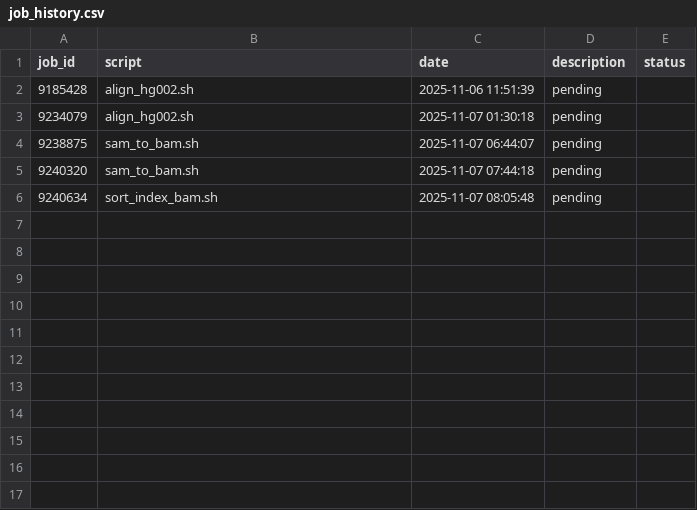
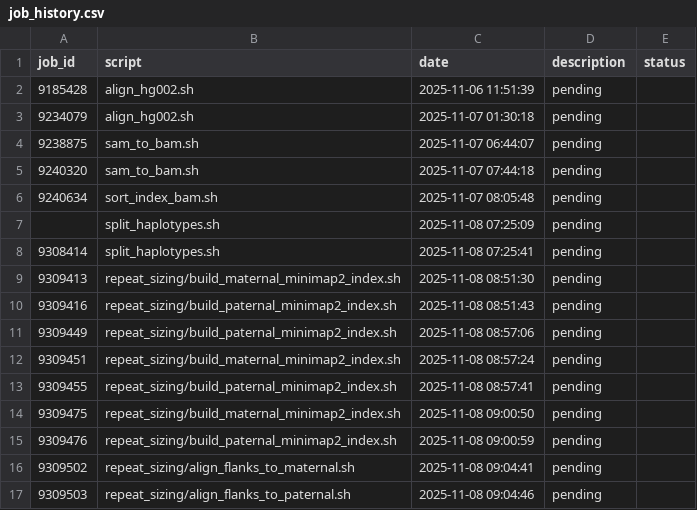
Before and after one commit to oumnia24/repeat-expansion-benchmark, a CSV file: scripts/logs/job_history.csv, drawn as a sheet; the diff names each change by its address in the sheet, - before the commit and + after, or states it on an @@ line.

Commit message:
added repeat sizing pipeline with haplotype splitting and indexing and alignment scripts

```diff
--- a/scripts/logs/job_history.csv
+++ b/scripts/logs/job_history.csv
+row 7:  | split_haplotypes.sh | 2025-11-08 07:25:09 | pending
+row 8: 9308414 | split_haplotypes.sh | 2025-11-08 07:25:41 | pending
+row 9: 9309413 | repeat_sizing/build_maternal_minimap2_index.sh | 2025-11-08 08:51:30 | pending
+row 10: 9309416 | repeat_sizing/build_paternal_minimap2_index.sh | 2025-11-08 08:51:43 | pending
+row 11: 9309449 | repeat_sizing/build_paternal_minimap2_index.sh | 2025-11-08 08:57:06 | pending
+row 12: 9309451 | repeat_sizing/build_maternal_minimap2_index.sh | 2025-11-08 08:57:24 | pending
+row 13: 9309455 | repeat_sizing/build_paternal_minimap2_index.sh | 2025-11-08 08:57:41 | pending
+row 14: 9309475 | repeat_sizing/build_maternal_minimap2_index.sh | 2025-11-08 09:00:50 | pending
+row 15: 9309476 | repeat_sizing/build_paternal_minimap2_index.sh | 2025-11-08 09:00:59 | pending
+row 16: 9309502 | repeat_sizing/align_flanks_to_maternal.sh | 2025-11-08 09:04:41 | pending
+row 17: 9309503 | repeat_sizing/align_flanks_to_paternal.sh | 2025-11-08 09:04:46 | pending
```
Also changed, not shown: 11 other files.
